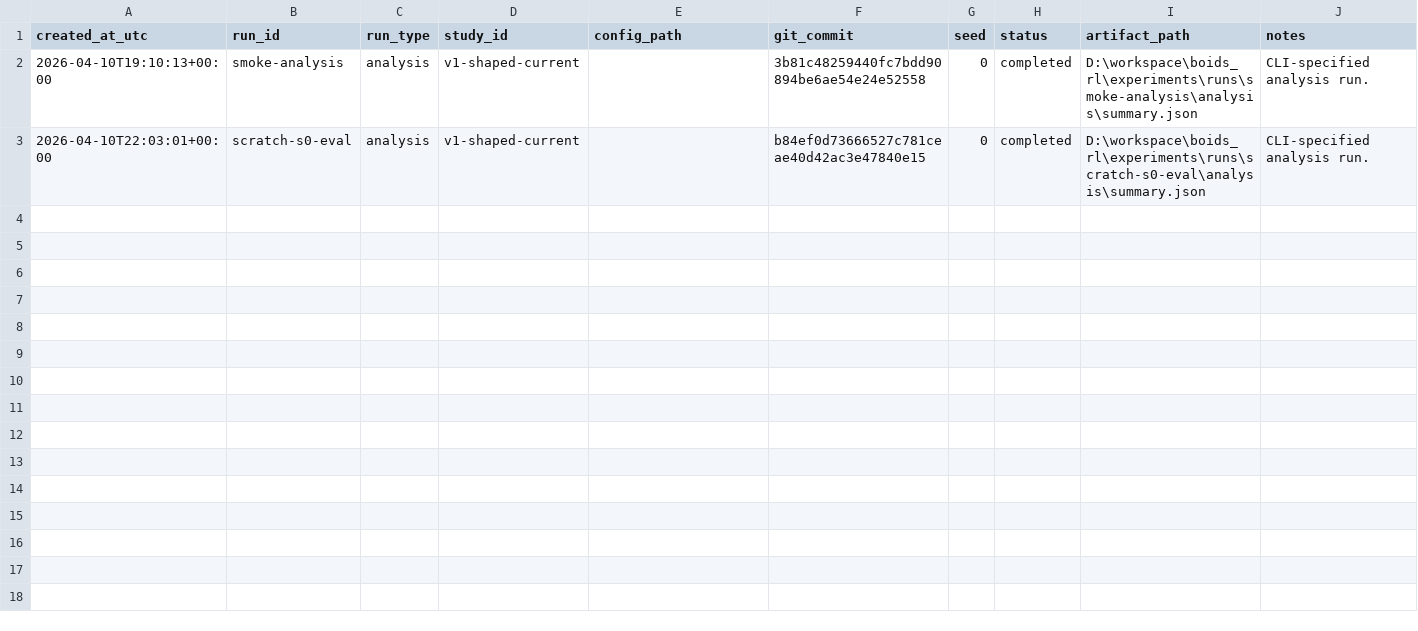
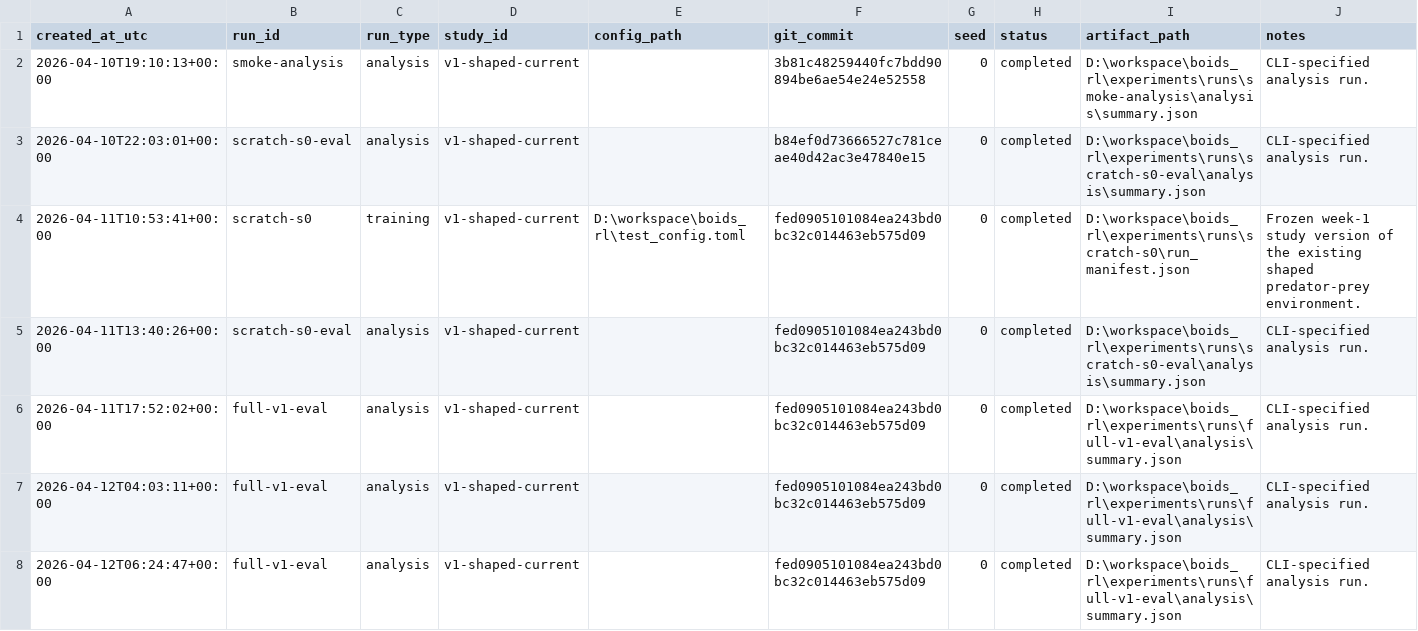
Before and after one commit to amw-18/boids_rl, a CSV file: experiments/registry.csv, drawn as a sheet; the diff names each change by its address in the sheet, - before the commit and + after, or states it on an @@ line.

```diff
--- a/experiments/registry.csv
+++ b/experiments/registry.csv
+row 4: 2026-04-11T10:53:41+00:00 | scratch-s0 | training | v1-shaped-current | D:\workspace\boids_rl\test_config.toml | fed0905101084ea243bd0bc32c014463eb575d09 | 0 | completed | D:\workspace\boids_rl\experiments\runs\scratch-s0\run_manifest.json | Frozen week-1 study version of the existing shaped predator-prey environment.
+row 5: 2026-04-11T13:40:26+00:00 | scratch-s0-eval | analysis | v1-shaped-current |  | fed0905101084ea243bd0bc32c014463eb575d09 | 0 | completed | D:\workspace\boids_rl\experiments\runs\scratch-s0-eval\analysis\summary.json | CLI-specified analysis run.
+row 6: 2026-04-11T17:52:02+00:00 | full-v1-eval | analysis | v1-shaped-current |  | fed0905101084ea243bd0bc32c014463eb575d09 | 0 | completed | D:\workspace\boids_rl\experiments\runs\full-v1-eval\analysis\summary.json | CLI-specified analysis run.
+row 7: 2026-04-12T04:03:11+00:00 | full-v1-eval | analysis | v1-shaped-current |  | fed0905101084ea243bd0bc32c014463eb575d09 | 0 | completed | D:\workspace\boids_rl\experiments\runs\full-v1-eval\analysis\summary.json | CLI-specified analysis run.
+row 8: 2026-04-12T06:24:47+00:00 | full-v1-eval | analysis | v1-shaped-current |  | fed0905101084ea243bd0bc32c014463eb575d09 | 0 | completed | D:\workspace\boids_rl\experiments\runs\full-v1-eval\analysis\summary.json | CLI-specified analysis run.
```
Also changed, not shown: 8 other files.
